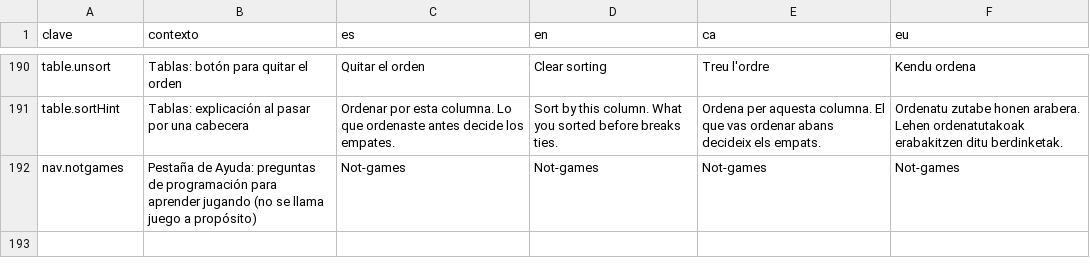
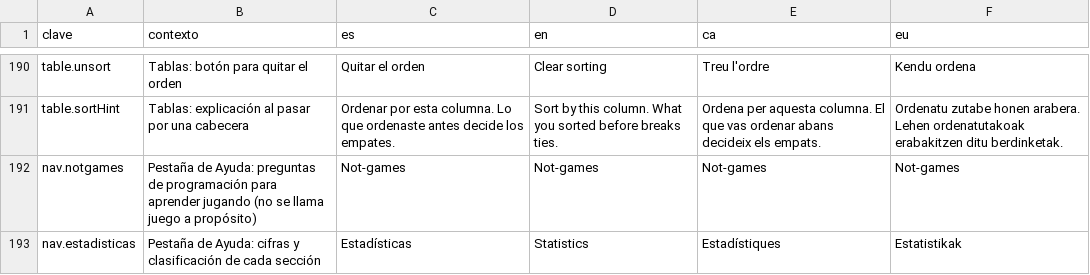
Before and after one commit to ALRO-GM/sanatorio-42, a CSV file: apps/web/src/shared/i18n/textos/comun.csv, drawn as a sheet; only a part is shown, gaps mark what is left out.

```diff
--- a/apps/web/src/shared/i18n/textos/comun.csv
+++ b/apps/web/src/shared/i18n/textos/comun.csv
@@ -192 +192,2 @@ table.sortHint,Tablas: explicación al pasar por una cabecera,Ordenar por esta c
 nav.notgames,Pestaña de Ayuda: preguntas de programación para aprender jugando (no se llama juego a propósito),Not-games,Not-games,Not-games,Not-games
+nav.estadisticas,Pestaña de Ayuda: cifras y clasificación de cada sección,Estadísticas,Statistics,Estadístiques,Estatistikak
```
Also changed, not shown: apps/web/src/shared/i18n/textos/demos.csv, 30 other files.
